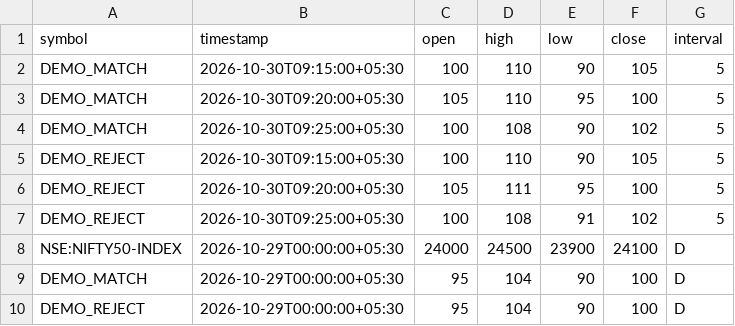
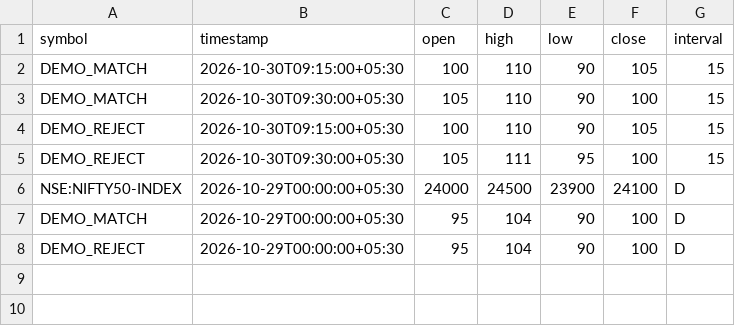
Before and after one commit to richardspeck02-ship-it/trading-app, a CSV file: examples/candles.csv, drawn as a sheet.

Commit message:
Scan two fifteen-minute opening candles with one inside candle

```diff
--- a/examples/candles.csv
+++ b/examples/candles.csv
@@ -1,8 +1,6 @@
 symbol,timestamp,open,high,low,close,interval
-DEMO_MATCH,2026-10-30T09:15:00+05:30,100,110,90,105,5
-DEMO_MATCH,2026-10-30T09:20:00+05:30,105,110,95,100,5
-DEMO_MATCH,2026-10-30T09:25:00+05:30,100,108,90,102,5
-DEMO_REJECT,2026-10-30T09:15:00+05:30,100,110,90,105,5
-DEMO_REJECT,2026-10-30T09:20:00+05:30,105,111,95,100,5
-DEMO_REJECT,2026-10-30T09:25:00+05:30,100,108,91,102,5
+DEMO_MATCH,2026-10-30T09:15:00+05:30,100,110,90,105,15
+DEMO_MATCH,2026-10-30T09:30:00+05:30,105,110,90,100,15
+DEMO_REJECT,2026-10-30T09:15:00+05:30,100,110,90,105,15
+DEMO_REJECT,2026-10-30T09:30:00+05:30,105,111,95,100,15
 NSE:NIFTY50-INDEX,2026-10-29T00:00:00+05:30,24000,24500,23900,24100,D
```
Also changed, not shown: 8 other files.
